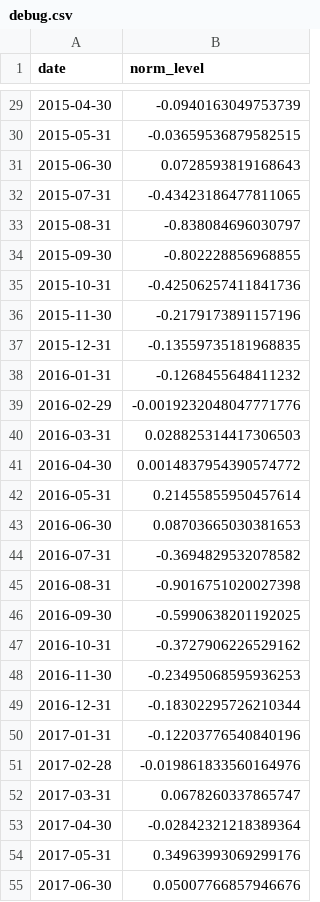
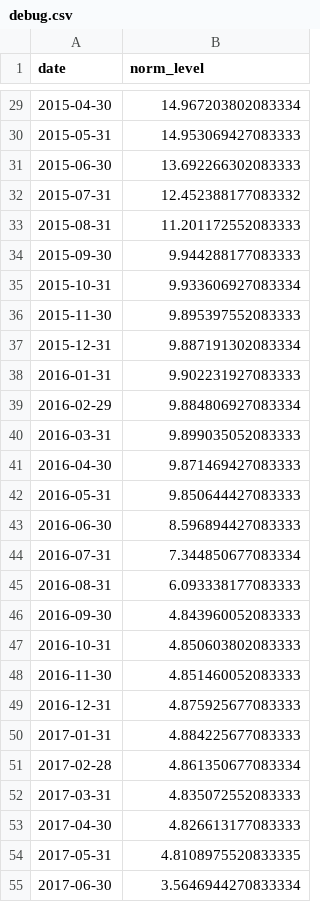
Before and after one commit to WhatsThisClint/Thesis, a CSV file: 2_Methods/IGRAC/debug.csv, drawn as a sheet; only a part is shown, gaps mark what is left out; the diff covers the shown part only.

```diff
--- a/2_Methods/IGRAC/debug.csv
+++ b/2_Methods/IGRAC/debug.csv
@@ -29,27 +29,27 @@ date,norm_level
-2015-04-30,-0.0940163049753739
-2015-05-31,-0.03659536879582515
-2015-06-30,0.0728593819168643
-2015-07-31,-0.43423186477811065
-2015-08-31,-0.838084696030797
-2015-09-30,-0.802228856968855
-2015-10-31,-0.42506257411841736
-2015-11-30,-0.2179173891157196
-2015-12-31,-0.13559735181968835
-2016-01-31,-0.1268455648411232
-2016-02-29,-0.0019232048047771776
-2016-03-31,0.028825314417306503
-2016-04-30,0.0014837954390574772
-2016-05-31,0.21455855950457614
-2016-06-30,0.08703665030381653
-2016-07-31,-0.3694829532078582
-2016-08-31,-0.9016751020027398
-2016-09-30,-0.5990638201192025
-2016-10-31,-0.3727906226529162
-2016-11-30,-0.23495068595936253
-2016-12-31,-0.18302295726210344
-2017-01-31,-0.12203776540840196
-2017-02-28,-0.019861833560164976
-2017-03-31,0.0678260337865747
-2017-04-30,-0.02842321218389364
-2017-05-31,0.34963993069299176
-2017-06-30,0.05007766857946676
+2015-04-30,14.967203802083334
+2015-05-31,14.953069427083333
+2015-06-30,13.692266302083333
+2015-07-31,12.452388177083332
+2015-08-31,11.201172552083333
+2015-09-30,9.944288177083333
+2015-10-31,9.933606927083334
+2015-11-30,9.895397552083333
+2015-12-31,9.887191302083334
+2016-01-31,9.902231927083333
+2016-02-29,9.884806927083334
+2016-03-31,9.899035052083333
+2016-04-30,9.871469427083333
+2016-05-31,9.850644427083333
+2016-06-30,8.596894427083333
+2016-07-31,7.344850677083334
+2016-08-31,6.093338177083333
+2016-09-30,4.843960052083333
+2016-10-31,4.850603802083333
+2016-11-30,4.851460052083333
+2016-12-31,4.875925677083333
+2017-01-31,4.884225677083333
+2017-02-28,4.861350677083334
+2017-03-31,4.835072552083333
+2017-04-30,4.826613177083333
+2017-05-31,4.8108975520833335
+2017-06-30,3.5646944270833334
```
Also changed, not shown: 93 edited cells elsewhere in this file, 23 other files.
